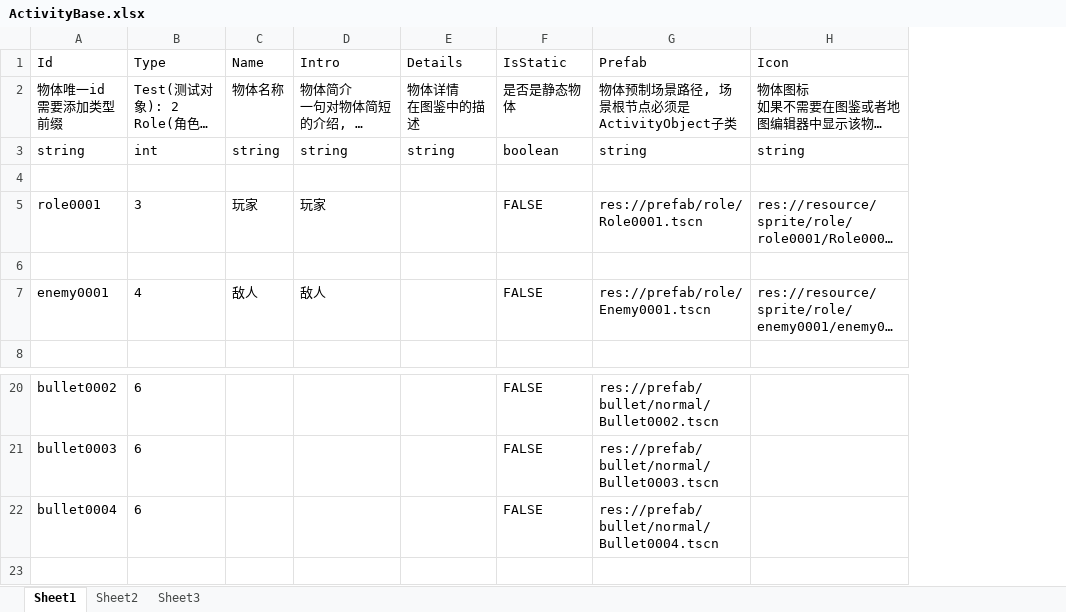
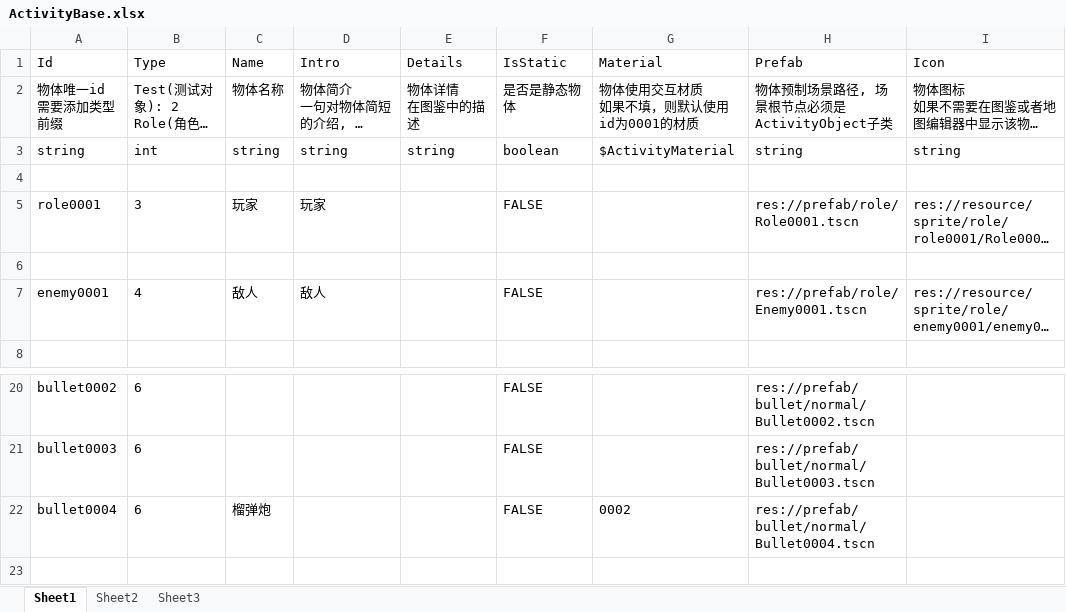
Before and after one commit to xlljc/DungeonShooting, an Excel workbook: DungeonShooting_Godot/excel/excelFile/ActivityBase.xlsx, sheet Sheet1, drawn as a sheet; only a part is shown, gaps mark what is left out; long unchanged cells end in …; values as stored, in another font and other column widths than the file's, no borders; ↵ is a line break in a cell; the diff names each change by its address in the sheet, - before the commit and + after, or states it on an @@ line.

```diff
--- a/DungeonShooting_Godot/excel/excelFile/ActivityBase.xlsx (sheet Sheet1)
+++ b/DungeonShooting_Godot/excel/excelFile/ActivityBase.xlsx (sheet Sheet1)
+column G (Material), rows 2-3: 物体使用交互材质 ↵ 如果不填，则默认使用id为0001的材质 | $ActivityMaterial; row 22: 0002
-C22 (Name): (empty)
+C22 (Name): 榴弹炮
```
Also changed, not shown: DungeonShooting_Godot/excel/excelFile/AiAttackAttr.xlsx, DungeonShooting_Godot/excel/excelFile/BulletBase.xlsx, 31 other files.
